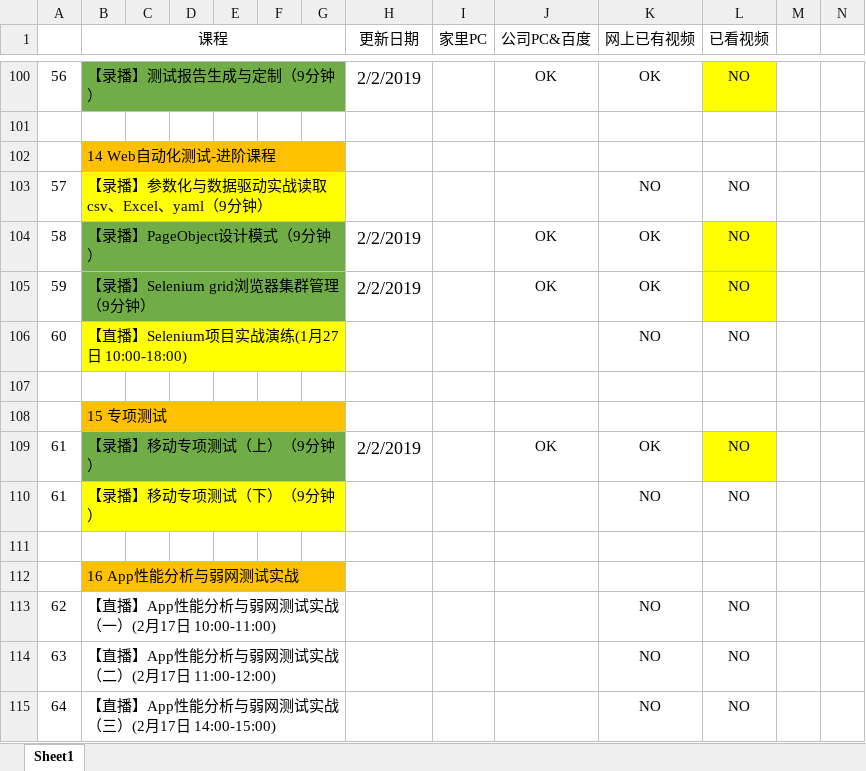
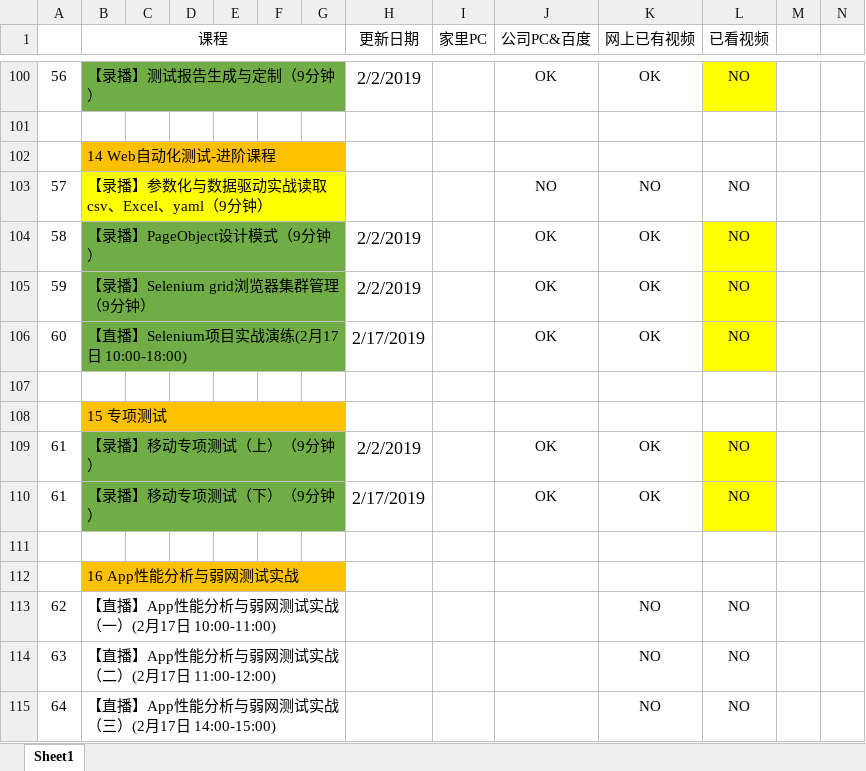
Before and after one commit to Owen-ET/TX-Class, an Excel workbook: 课程跟踪.xlsx, sheet Sheet1, drawn as a sheet; only a part is shown, gaps mark what is left out; values as stored, in another font and other column widths than the file's, no borders; removed rows and columns are numbered as before the commit, all else as after; rows hold the shown columns only; the diff names each change by its address in the sheet, - before the commit and + after, or states it on an @@ line.

Commit message:
课程更新
Signed-off-by: zhangc <zhangchanget@126.com>

```diff
--- a/课程跟踪.xlsx (sheet Sheet1)
+++ b/课程跟踪.xlsx (sheet Sheet1)
-J103 (公司PC&百度): (empty)
+J103 (公司PC&百度): NO
-row 106: 60 | 【直播】Selenium项目实战演练(1月27日 10:00-18:00) |  |  |  |  |  |  |  |  | NO | NO
+row 106: 60 | 【直播】Selenium项目实战演练(2月17日 10:00-18:00) |  |  |  |  |  | 2/17/2019 |  | OK | OK | NO
-B110:G110 fill: #FFFF00
+B110:G110 fill: #70AD47
-H110 (更新日期): (empty)
+H110 (更新日期): 2/17/2019
-J110 (公司PC&百度): (empty)
+J110 (公司PC&百度): OK
-K110 (网上已有视频): NO
+K110 (网上已有视频): OK
-L110 fill: none
+L110 fill: #FFFF00
```
